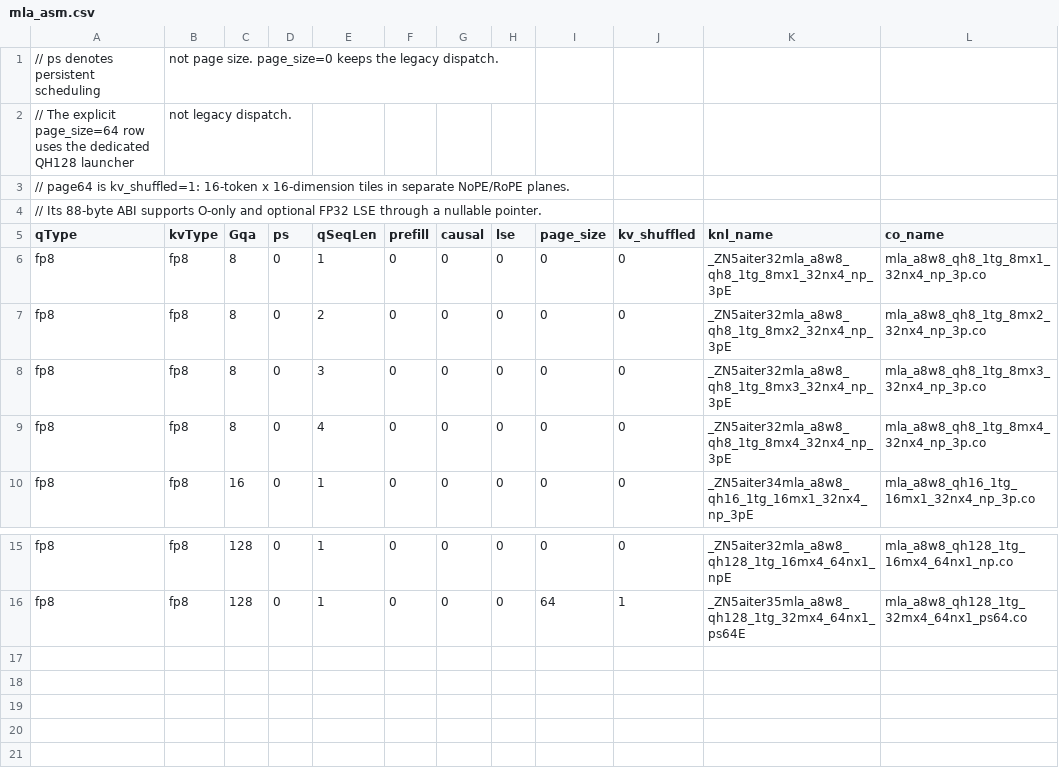
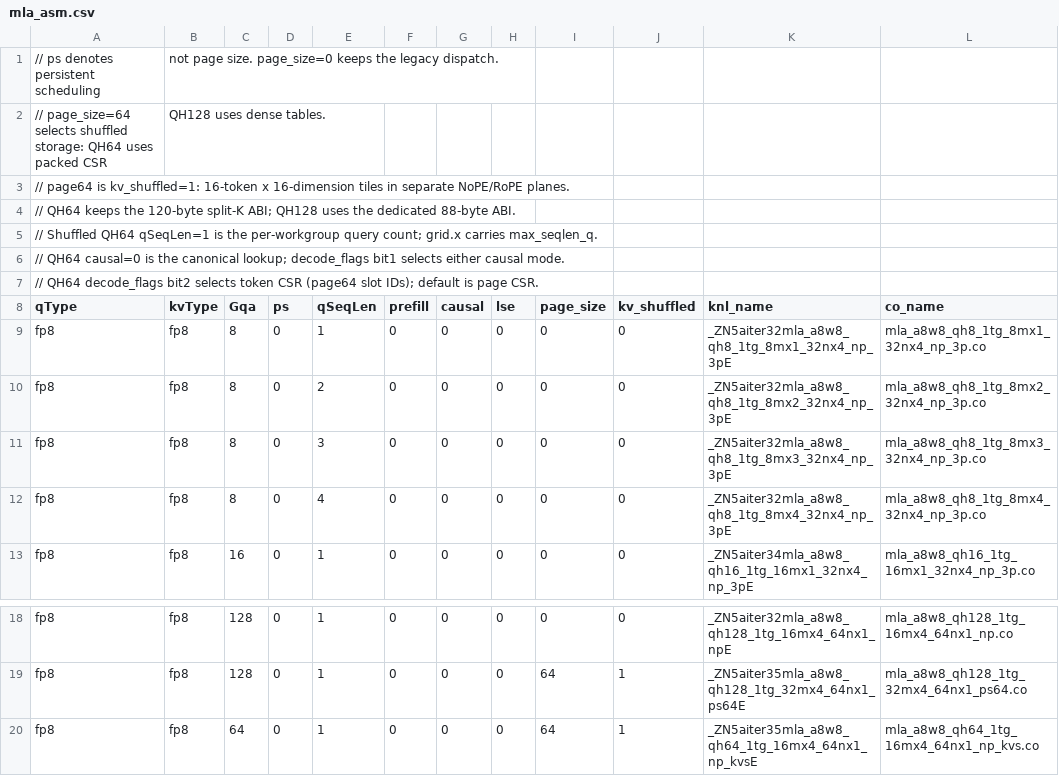
Before and after one commit to sogalin/aiter, a CSV file: hsa/gfx1250/mla/mla_asm.csv, drawn as a sheet; only a part is shown, gaps mark what is left out.

Commit message:
[ASM] [HIP] Add gfx1250 QH64 shuffled KV decode (#6561)

```diff
--- a/hsa/gfx1250/mla/mla_asm.csv
+++ b/hsa/gfx1250/mla/mla_asm.csv
@@ -1,5 +1,8 @@
 // ps denotes persistent scheduling, not page size. page_size=0 keeps the legacy dispatch.
-// The explicit page_size=64 row uses the dedicated QH128 launcher, not legacy dispatch.
+// page_size=64 selects shuffled storage: QH64 uses packed CSR, QH128 uses dense tables.
 // page64 is kv_shuffled=1: 16-token x 16-dimension tiles in separate NoPE/RoPE planes.
-// Its 88-byte ABI supports O-only and optional FP32 LSE through a nullable pointer.
+// QH64 keeps the 120-byte split-K ABI; QH128 uses the dedicated 88-byte ABI.
+// Shuffled QH64 qSeqLen=1 is the per-workgroup query count; grid.x carries max_seqlen_q.
+// QH64 causal=0 is the canonical lookup; decode_flags bit1 selects either causal mode.
+// QH64 decode_flags bit2 selects token CSR (page64 slot IDs); default is page CSR.
 qType,kvType,Gqa,ps,qSeqLen,prefill,causal,lse,page_size,kv_shuffled,knl_name,co_name
@@ -16 +19,2 @@ fp8,fp8,128,0,1,0,0,0,0,0,_ZN5aiter32mla_a8w8_qh128_1tg_16mx4_64nx1_npE,mla_a8w8
 fp8,fp8,128,0,1,0,0,0,64,1,_ZN5aiter35mla_a8w8_qh128_1tg_32mx4_64nx1_ps64E,mla_a8w8_qh128_1tg_32mx4_64nx1_ps64.co
+fp8,fp8,64,0,1,0,0,0,64,1,_ZN5aiter35mla_a8w8_qh64_1tg_16mx4_64nx1_np_kvsE,mla_a8w8_qh64_1tg_16mx4_64nx1_np_kvs.co
```
Also changed, not shown: 5 other files.
